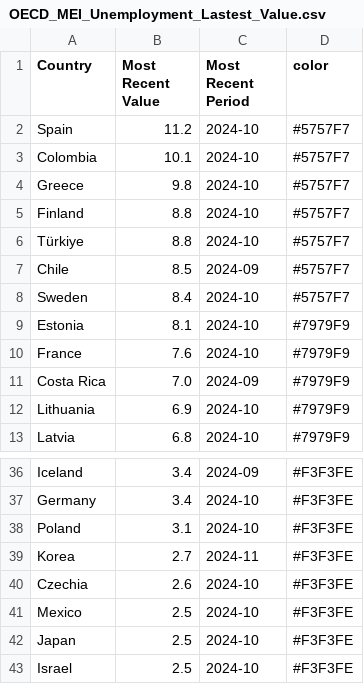
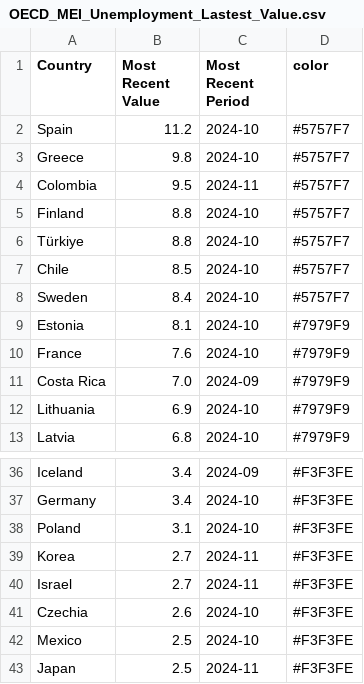
Before and after one commit to Qery-Data/Unemployment-OECD, a CSV file: data/OECD_MEI_Unemployment_Lastest_Value.csv, drawn as a sheet; only a part is shown, gaps mark what is left out.

```diff
--- a/data/OECD_MEI_Unemployment_Lastest_Value.csv
+++ b/data/OECD_MEI_Unemployment_Lastest_Value.csv
@@ -2,7 +2,7 @@ Country,Most Recent Value,Most Recent Period,color
 Spain,11.2,2024-10,#5757F7
-Colombia,10.1,2024-10,#5757F7
 Greece,9.8,2024-10,#5757F7
+Colombia,9.5,2024-11,#5757F7
 Finland,8.8,2024-10,#5757F7
 Türkiye,8.8,2024-10,#5757F7
-Chile,8.5,2024-09,#5757F7
+Chile,8.5,2024-10,#5757F7
 Sweden,8.4,2024-10,#5757F7
@@ -39,5 +39,5 @@ Poland,3.1,2024-10,#F3F3FE
 Korea,2.7,2024-11,#F3F3FE
+Israel,2.7,2024-11,#F3F3FE
 Czechia,2.6,2024-10,#F3F3FE
 Mexico,2.5,2024-10,#F3F3FE
-Japan,2.5,2024-10,#F3F3FE
-Israel,2.5,2024-10,#F3F3FE
+Japan,2.5,2024-11,#F3F3FE
```
Also changed, not shown: data/OECD_MEI_Unemployment_Last_12M.csv, data/OECD_MEI_Unemployment_Last_5Y.csv.
